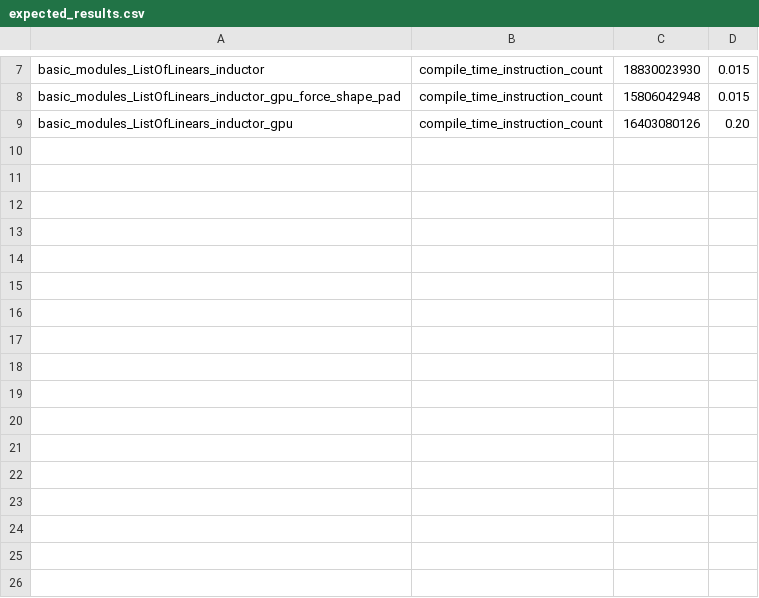
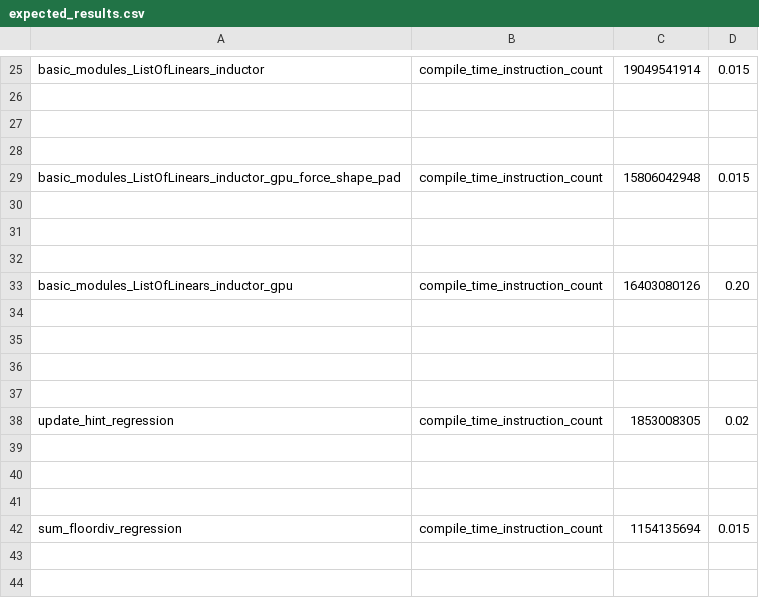
Before and after one commit to Szebebnigblack/pytorch, a CSV file: benchmarks/dynamo/pr_time_benchmarks/expected_results.csv, drawn as a sheet; only a part is shown, gaps mark what is left out; addresses are those after the commit; the diff covers the shown part only; the diff names each change by its address in the sheet, - before the commit and + after, or states it on an @@ line.

Commit message:
Enable failing diffs on update_hint_regression and sum_floordiv_regression and autograd benchmarks regression (#137548)
update_hint_regression has been behaving, so I am setting 2% noise threshold for it. 1.5% for sum_floordiv_regression.

I have one concern, with the way we do the regression detection. small or changes <threshold level  will accumulate and eventually trigger failure. to avoid those would have to keep any eye on the dashboard and potentially refresh the expected result file regularly even when there is no faluires. .

Pull Request resolved: https://github.com/pytorch/pytorch/pull/137548
Approved by: https://github.com/aorenste

```diff
--- a/benchmarks/dynamo/pr_time_benchmarks/expected_results.csv
+++ b/benchmarks/dynamo/pr_time_benchmarks/expected_results.csv
-C25: 18830023930
+C25: 19049541914
+row 26: (empty)
+row 27: (empty)
+row 28: (empty)
+row 30: (empty)
+row 31: (empty)
+row 32: (empty)
+row 34: (empty)
+row 35: (empty)
+row 36: (empty)
+row 37: (empty)
+row 38: update_hint_regression | compile_time_instruction_count | 1853008305 | 0.02
+row 39: (empty)
+row 40: (empty)
+row 41: (empty)
+row 42: sum_floordiv_regression | compile_time_instruction_count | 1154135694 | 0.015
+row 43: (empty)
+row 44: (empty)
```
Also changed, not shown: 40 added rows elsewhere in this file, 1 other file.
